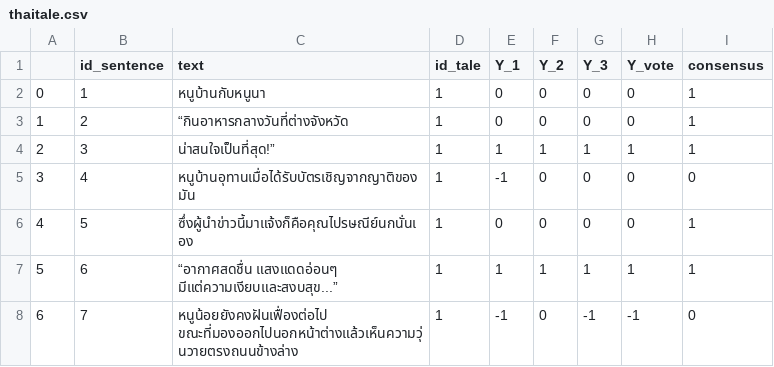
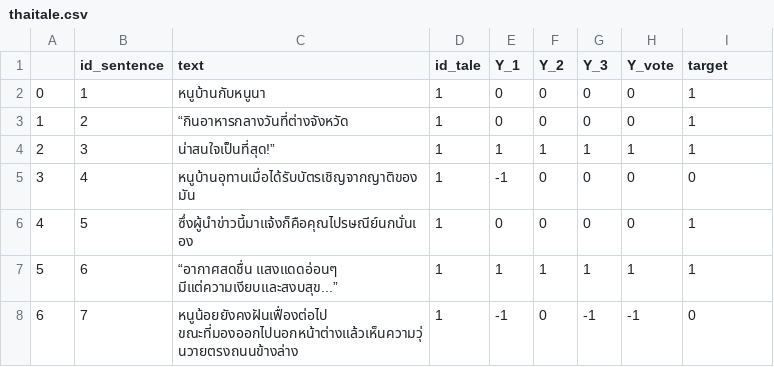
Before and after one commit to preenet/SETAR, a CSV file: data/raw/thaitale/thaitale.csv, drawn as a sheet; only a part is shown.

Commit message:
updated make datasets

```diff
--- a/data/raw/thaitale/thaitale.csv
+++ b/data/raw/thaitale/thaitale.csv
@@ -1,2 +1,2 @@
-,id_sentence,text,id_tale,Y_1,Y_2,Y_3,Y_vote,consensus
+,id_sentence,text,id_tale,Y_1,Y_2,Y_3,Y_vote,target
 0,1,หนูบ้านกับหนูนา,1,0,0,0,0,1
```
Also changed, not shown: 4 other files.
